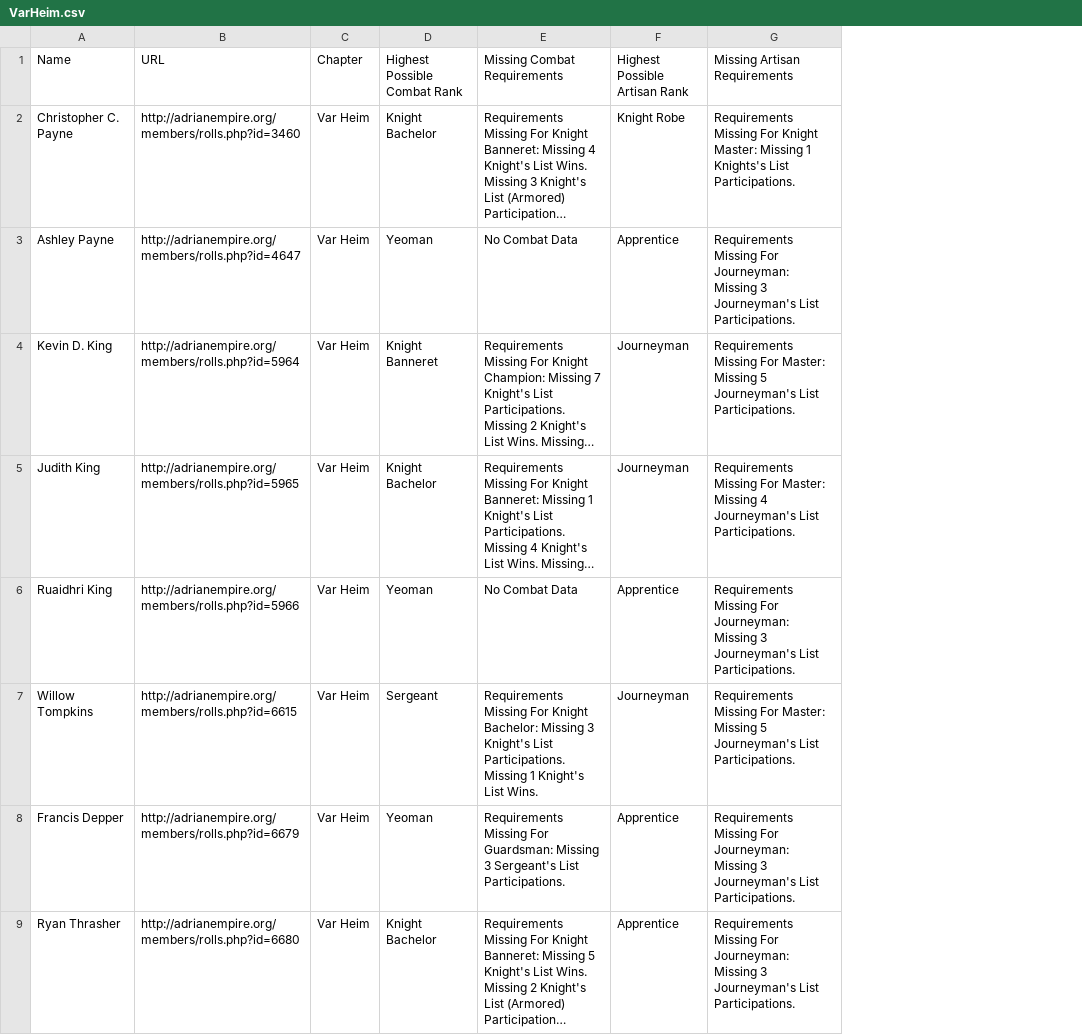
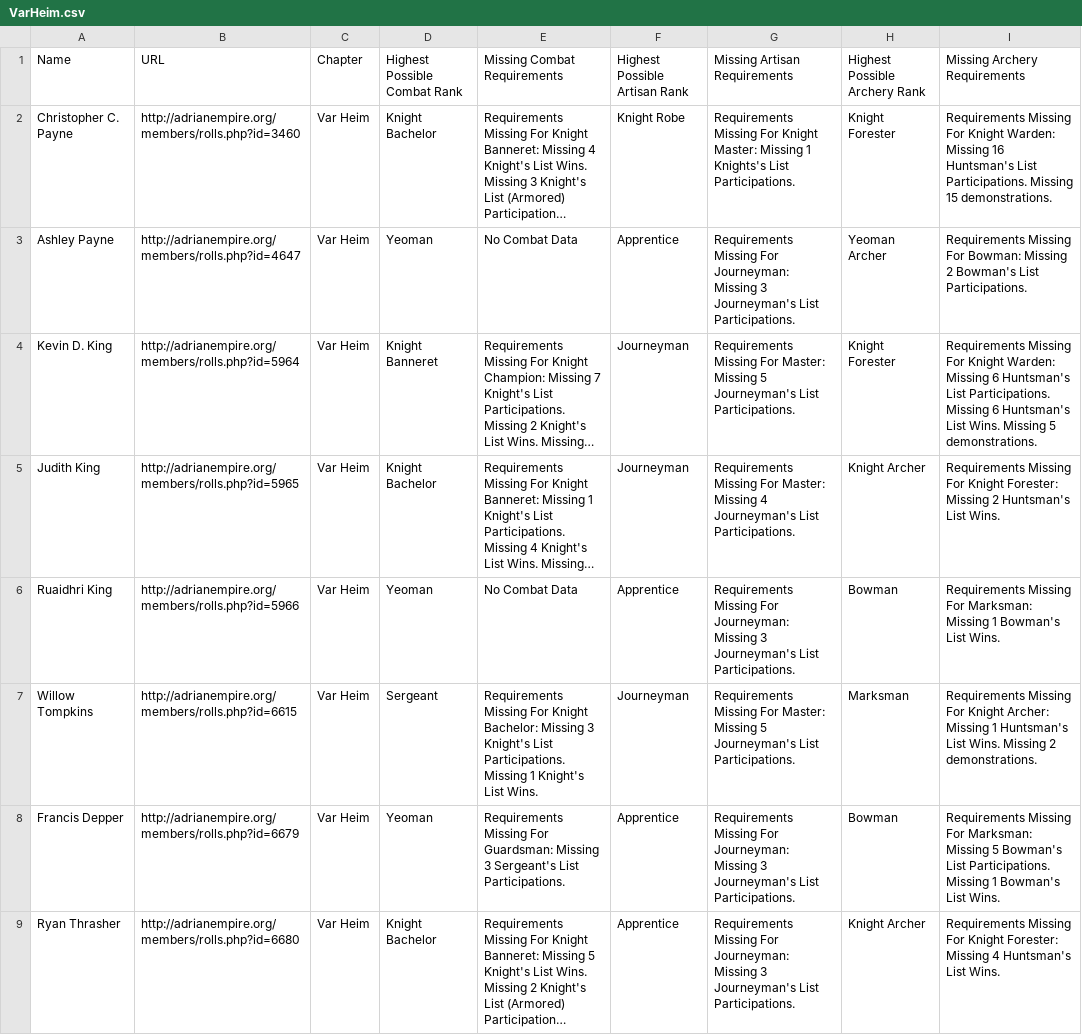
Before and after one commit to GWLlosa/AdriaRanksCalculator, a CSV file: Spreadsheets/VarHeim.csv, drawn as a sheet; only a part is shown; long unchanged cells end in …; the diff names each change by its address in the sheet, - before the commit and + after, or states it on an @@ line.

Commit message:
Added Archery

```diff
--- a/Spreadsheets/VarHeim.csv
+++ b/Spreadsheets/VarHeim.csv
+column H (Highest Possible Archery Rank), rows 2-9: Knight Forester | Yeoman Archer | Knight Forester | Knight Archer | Bowman | Marksman | Bowman | Knight Archer
+column I (Missing Archery Requirements), rows 2-9: Requirements Missing For Knight Warden: Missing 16 Huntsman's List Participations. Missing 15 demonstrations. | Requirements Missing For Bowman: Missing 2 Bowman's List Participations. | Requirements Missing For Knight Warden: Missing 6 Huntsman's List Participations. Missing 6 Huntsman's List Wins. Missing 5 demonstrations. | Requirements Missing For Knight Forester: Missing 2 Huntsman's List Wins. | Requirements Missing For Marksman: Missing 1 Bowman's List Wins. | Requirements Missing For Knight Archer: Missing 1 Huntsman's List Wins. Missing 2 demonstrations. | Requirements Missing For Marksman: Missing 5 Bowman's List Participations. Missing 1 Bowman's List Wins. | Requirements Missing For Knight Forester: Missing 4 Huntsman's List Wins.
```
Also changed, not shown: Spreadsheets/Albion.csv, Spreadsheets/Alhambra.csv, 53 other files.
